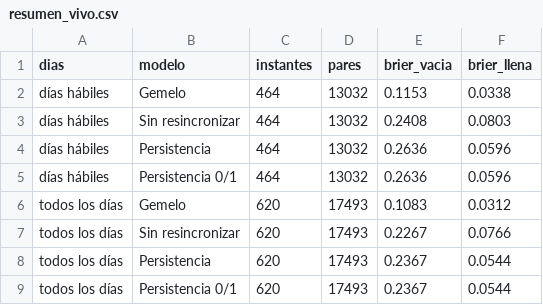
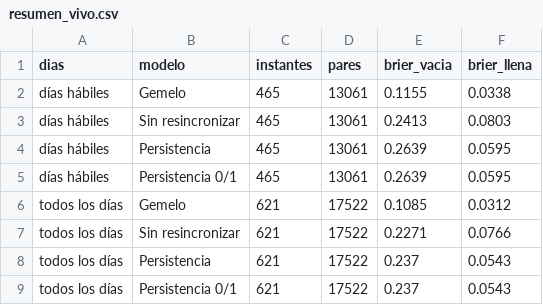
Before and after one commit to ignaburger68-hub/ecobici-gemelo, a CSV file: gemelo_vivo/resumen_vivo.csv, drawn as a sheet.

```diff
--- a/gemelo_vivo/resumen_vivo.csv
+++ b/gemelo_vivo/resumen_vivo.csv
@@ -1,9 +1,9 @@
 dias,modelo,instantes,pares,brier_vacia,brier_llena
-días hábiles,Gemelo,464,13032,0.1153,0.0338
-días hábiles,Sin resincronizar,464,13032,0.2408,0.0803
-días hábiles,Persistencia,464,13032,0.2636,0.0596
-días hábiles,Persistencia 0/1,464,13032,0.2636,0.0596
-todos los días,Gemelo,620,17493,0.1083,0.0312
-todos los días,Sin resincronizar,620,17493,0.2267,0.0766
-todos los días,Persistencia,620,17493,0.2367,0.0544
-todos los días,Persistencia 0/1,620,17493,0.2367,0.0544
+días hábiles,Gemelo,465,13061,0.1155,0.0338
+días hábiles,Sin resincronizar,465,13061,0.2413,0.0803
+días hábiles,Persistencia,465,13061,0.2639,0.0595
+días hábiles,Persistencia 0/1,465,13061,0.2639,0.0595
+todos los días,Gemelo,621,17522,0.1085,0.0312
+todos los días,Sin resincronizar,621,17522,0.2271,0.0766
+todos los días,Persistencia,621,17522,0.237,0.0543
+todos los días,Persistencia 0/1,621,17522,0.237,0.0543
```
Also changed, not shown: gemelo_vivo/evaluaciones.csv, gemelo_vivo/ultimo/clima.csv, 11 other files.
